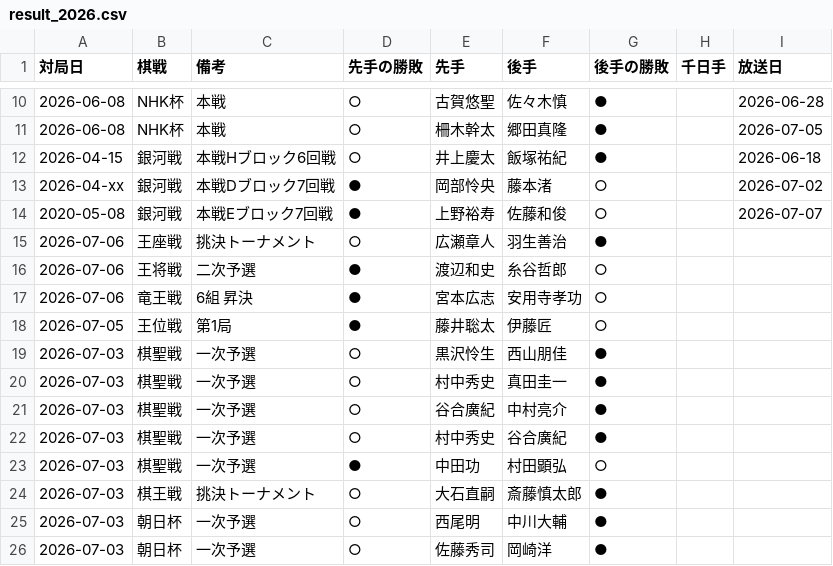
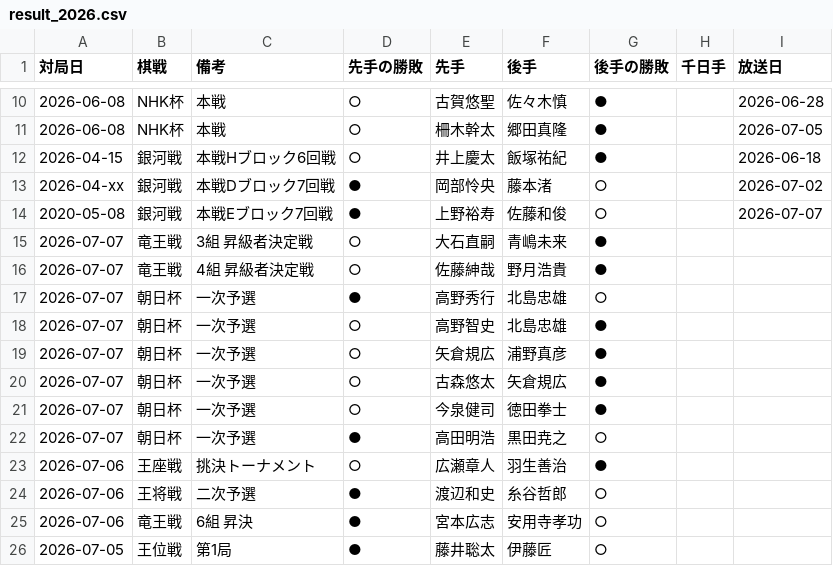
Before and after one commit to ulti-shogi/mate-shogi, a CSV file: result_2026.csv, drawn as a sheet; only a part is shown, gaps mark what is left out; the shorter side is filled out with more unchanged rows.

Commit message:
Add files via upload

```diff
--- a/result_2026.csv
+++ b/result_2026.csv
@@ -14,2 +14,10 @@
 2020-05-08,銀河戦,本戦Eブロック7回戦,●,上野裕寿,佐藤和俊,○,,2026-07-07
+2026-07-07,竜王戦,3組 昇級者決定戦,○,大石直嗣,青嶋未来,●,,
+2026-07-07,竜王戦,4組 昇級者決定戦,○,佐藤紳哉,野月浩貴,●,,
+2026-07-07,朝日杯,一次予選,●,高野秀行,北島忠雄,○,,
+2026-07-07,朝日杯,一次予選,○,高野智史,北島忠雄,●,,
+2026-07-07,朝日杯,一次予選,○,矢倉規広,浦野真彦,●,,
+2026-07-07,朝日杯,一次予選,○,古森悠太,矢倉規広,●,,
+2026-07-07,朝日杯,一次予選,○,今泉健司,徳田拳士,●,,
+2026-07-07,朝日杯,一次予選,●,高田明浩,黒田尭之,○,,
 2026-07-06,王座戦,挑決トーナメント,○,広瀬章人,羽生善治,●,,
```
